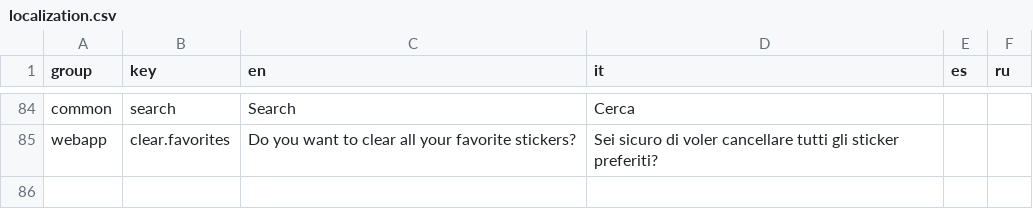
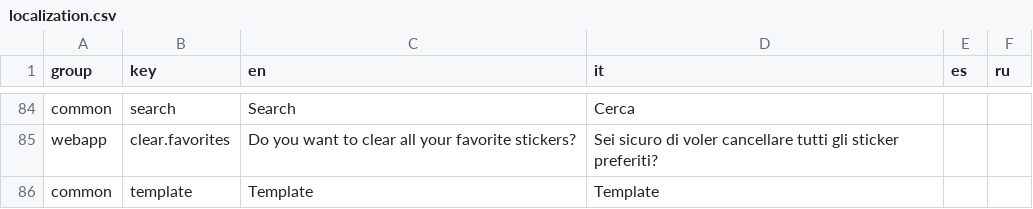
Before and after one commit to annihilatorrrr/telegram-stickerizer, a CSV file: lang/localization.csv, drawn as a sheet; only a part is shown, gaps mark what is left out.

Commit message:
Add "template" badge to favorite stickers

```diff
--- a/lang/localization.csv
+++ b/lang/localization.csv
@@ -85 +85,2 @@ common,search,Search,Cerca,,
 webapp,clear.favorites,Do you want to clear all your favorite stickers?,Sei sicuro di voler cancellare tutti gli sticker preferiti?,,
+common,template,Template,Template,,
```
Also changed, not shown: 4 other files.
